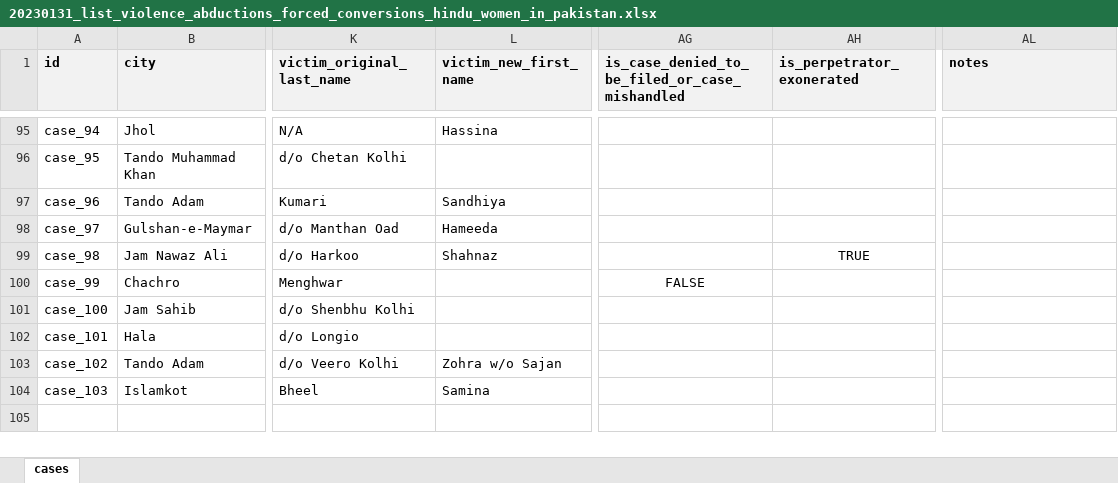
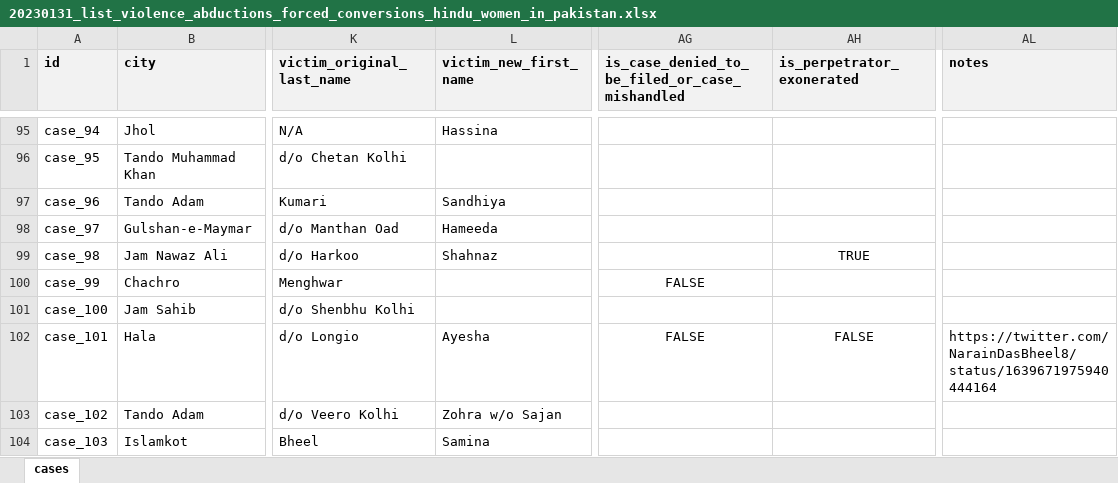
Before and after one commit to vindicindic/hindus_in_pakistan, an Excel workbook: data/daahip-w/20230131_list_violence_abductions_forced_conversions_hindu_women_in_pakistan.xlsx, sheet cases, drawn as a sheet; only a part is shown, gaps mark what is left out; values as stored, in another font and other column widths than the file's, no borders; the diff covers the shown part only; the diff names each change by its address in the sheet, - before the commit and + after, or states it on an @@ line.

Commit message:
added new cases + update temple dataset

```diff
--- a/data/daahip-w/20230131_list_violence_abductions_forced_conversions_hindu_women_in_pakistan.xlsx (sheet cases)
+++ b/data/daahip-w/20230131_list_violence_abductions_forced_conversions_hindu_women_in_pakistan.xlsx (sheet cases)
-L102 (victim_new_first_name): (empty)
+L102 (victim_new_first_name): Ayesha
-AG102: (empty)
+AG102: FALSE
-AH102 (is_perpetrator_exonerated): (empty)
+AH102 (is_perpetrator_exonerated): FALSE
-AL102 (notes): (empty)
+AL102 (notes): https://twitter.com/NarainDasBheel8/status/1639671975940444164
```
Also changed, not shown: 3 added rows and 13 edited cells elsewhere in this sheet, data/list_hindu_temples_in_pak/20230408_list_hindu_temples_pakistan.xlsx, 4 other files.
